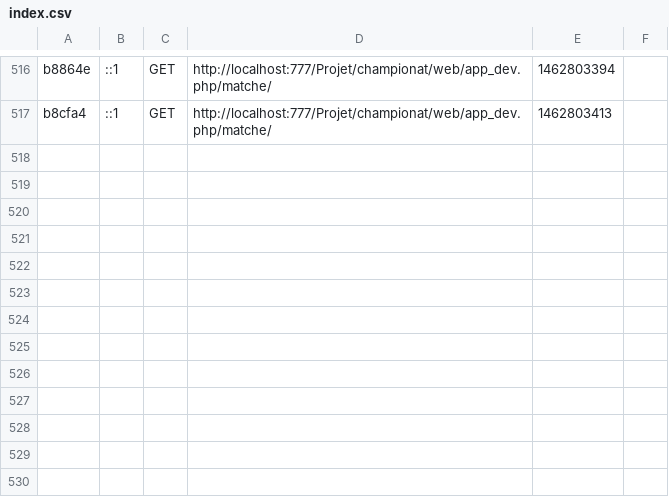
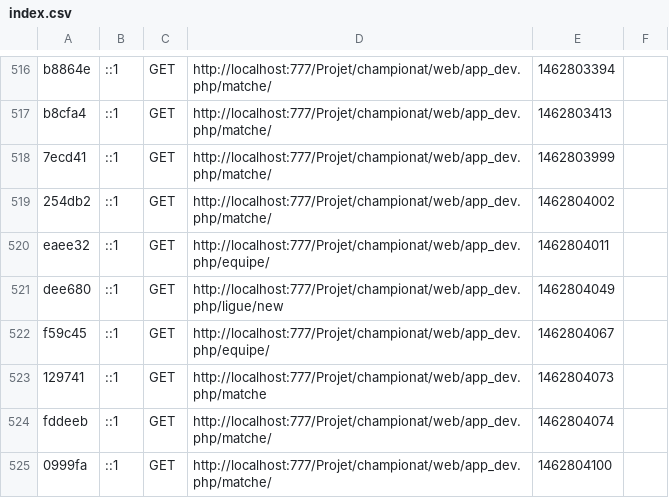
Before and after one commit to mahdi3232/IHM, a CSV file: app/cache/dev/profiler/index.csv, drawn as a sheet; only a part is shown, gaps mark what is left out; the diff names each change by its address in the sheet, - before the commit and + after, or states it on an @@ line.

Commit message:
Controlor Modified Equipe

```diff
--- a/app/cache/dev/profiler/index.csv
+++ b/app/cache/dev/profiler/index.csv
+row 518: 7ecd41 | ::1 | GET | http://localhost:777/Projet/championat/web/app_dev.php/matche/ | 1462803999
+row 519: 254db2 | ::1 | GET | http://localhost:777/Projet/championat/web/app_dev.php/matche/ | 1462804002
+row 520: eaee32 | ::1 | GET | http://localhost:777/Projet/championat/web/app_dev.php/equipe/ | 1462804011
+row 521: dee680 | ::1 | GET | http://localhost:777/Projet/championat/web/app_dev.php/ligue/new | 1462804049
+row 522: f59c45 | ::1 | GET | http://localhost:777/Projet/championat/web/app_dev.php/equipe/ | 1462804067
+row 523: 129741 | ::1 | GET | http://localhost:777/Projet/championat/web/app_dev.php/matche | 1462804073
+row 524: fddeeb | ::1 | GET | http://localhost:777/Projet/championat/web/app_dev.php/matche/ | 1462804074
+row 525: 0999fa | ::1 | GET | http://localhost:777/Projet/championat/web/app_dev.php/matche/ | 1462804100
```
Also changed, not shown: 17 other files.
